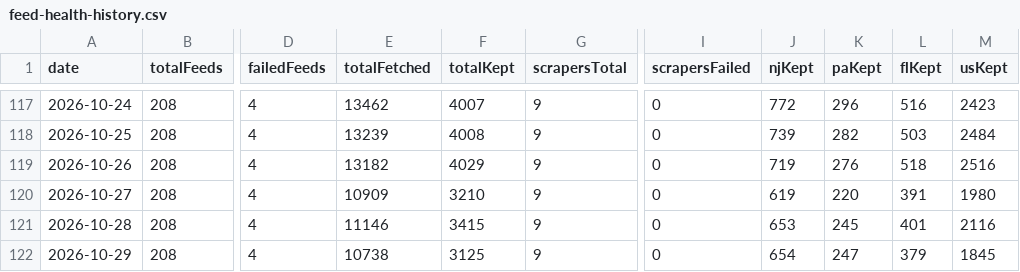
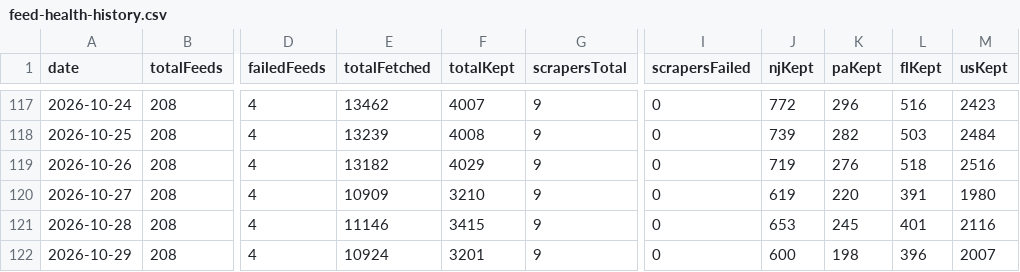
Before and after one commit to woodmont-industrial/Woodmont-Industrial-News-Briefing, a CSV file: docs/feed-health-history.csv, drawn as a sheet; only a part is shown, gaps mark what is left out; the diff names each change by its address in the sheet, - before the commit and + after, or states it on an @@ line.

```diff
--- a/docs/feed-health-history.csv
+++ b/docs/feed-health-history.csv
-E122 (totalFetched): 10738
+E122 (totalFetched): 10924
-F122 (totalKept): 3125
+F122 (totalKept): 3201
-J122 (njKept): 654
+J122 (njKept): 600
-K122 (paKept): 247
+K122 (paKept): 198
-L122 (flKept): 379
+L122 (flKept): 396
-M122 (usKept): 1845
+M122 (usKept): 2007
```
Also changed, not shown: 4 other files.
